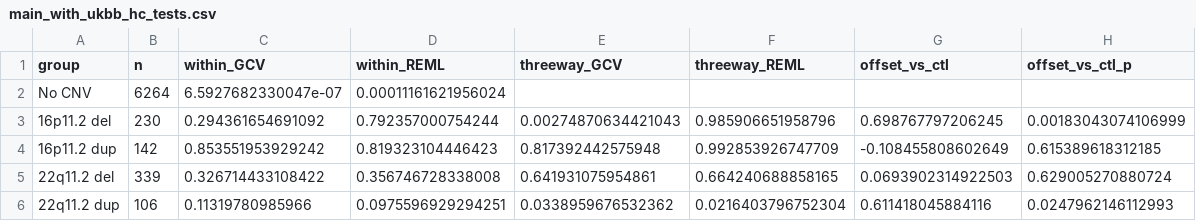
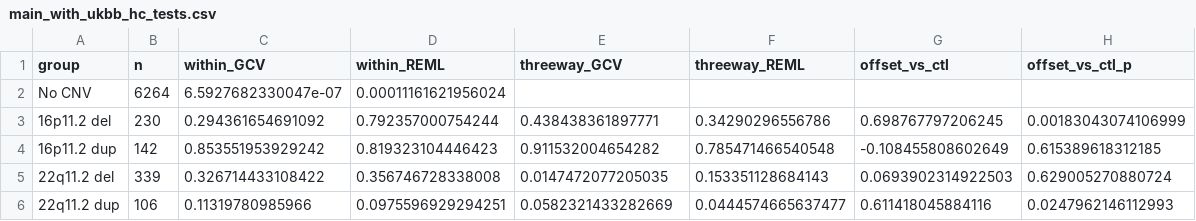
Before and after one commit to jsebat/cnv-growth-bmi, a CSV file: main_with_ukbb_hc_tests.csv, drawn as a sheet.

```diff
--- a/main_with_ukbb_hc_tests.csv
+++ b/main_with_ukbb_hc_tests.csv
@@ -2,5 +2,5 @@ group,n,within_GCV,within_REML,threeway_GCV,threeway_REML,offset_vs_ctl,offset_v
 No CNV,6264,6.5927682330047e-07,0.00011161621956024,,,,
-16p11.2 del,230,0.294361654691092,0.792357000754244,0.00274870634421043,0.985906651958796,0.698767797206245,0.00183043074106999
-16p11.2 dup,142,0.853551953929242,0.819323104446423,0.817392442575948,0.992853926747709,-0.108455808602649,0.615389618312185
-22q11.2 del,339,0.326714433108422,0.356746728338008,0.641931075954861,0.664240688858165,0.0693902314922503,0.629005270880724
-22q11.2 dup,106,0.11319780985966,0.0975596929294251,0.0338959676532362,0.0216403796752304,0.611418045884116,0.0247962146112993
+16p11.2 del,230,0.294361654691092,0.792357000754244,0.438438361897771,0.34290296556786,0.698767797206245,0.00183043074106999
+16p11.2 dup,142,0.853551953929242,0.819323104446423,0.911532004654282,0.785471466540548,-0.108455808602649,0.615389618312185
+22q11.2 del,339,0.326714433108422,0.356746728338008,0.0147472077205035,0.153351128684143,0.0693902314922503,0.629005270880724
+22q11.2 dup,106,0.11319780985966,0.0975596929294251,0.0582321433282669,0.0444574665637477,0.611418045884116,0.0247962146112993
```
Also changed, not shown: check_bmi_effect_by_agebin.csv, main_with_ukbb_bmi_effect_by_age.csv, 12 other files.
